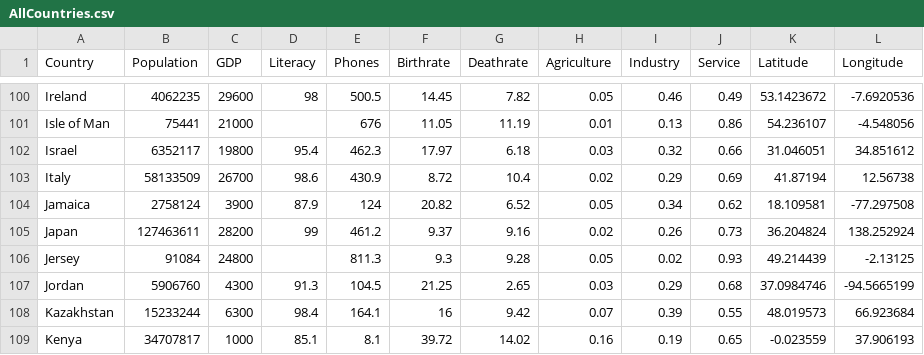
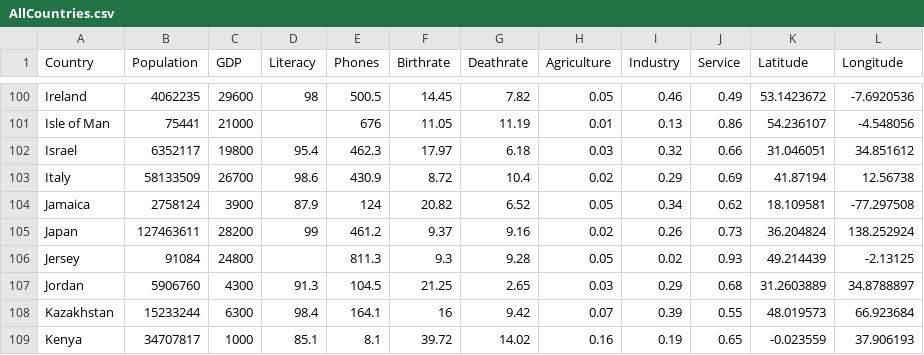
Before and after one commit to hermionewy/3dSolarSys, a CSV file: src/assets/model/AllCountries.csv, drawn as a sheet; only a part is shown, gaps mark what is left out.

```diff
--- a/src/assets/model/AllCountries.csv
+++ b/src/assets/model/AllCountries.csv
@@ -106,3 +106,3 @@ Japan,127463611,28200,99,461.2,9.37,9.16,0.02,0.26,0.73,36.204824,138.252924
 Jersey,91084,24800,,811.3,9.3,9.28,0.05,0.02,0.93,49.214439,-2.13125
-Jordan,5906760,4300,91.3,104.5,21.25,2.65,0.03,0.29,0.68,37.0984746,-94.5665199
+Jordan,5906760,4300,91.3,104.5,21.25,2.65,0.03,0.29,0.68,31.2603889,34.8788897
 Kazakhstan,15233244,6300,98.4,164.1,16,9.42,0.07,0.39,0.55,48.019573,66.923684
```
Also changed, not shown: 8 other files.
